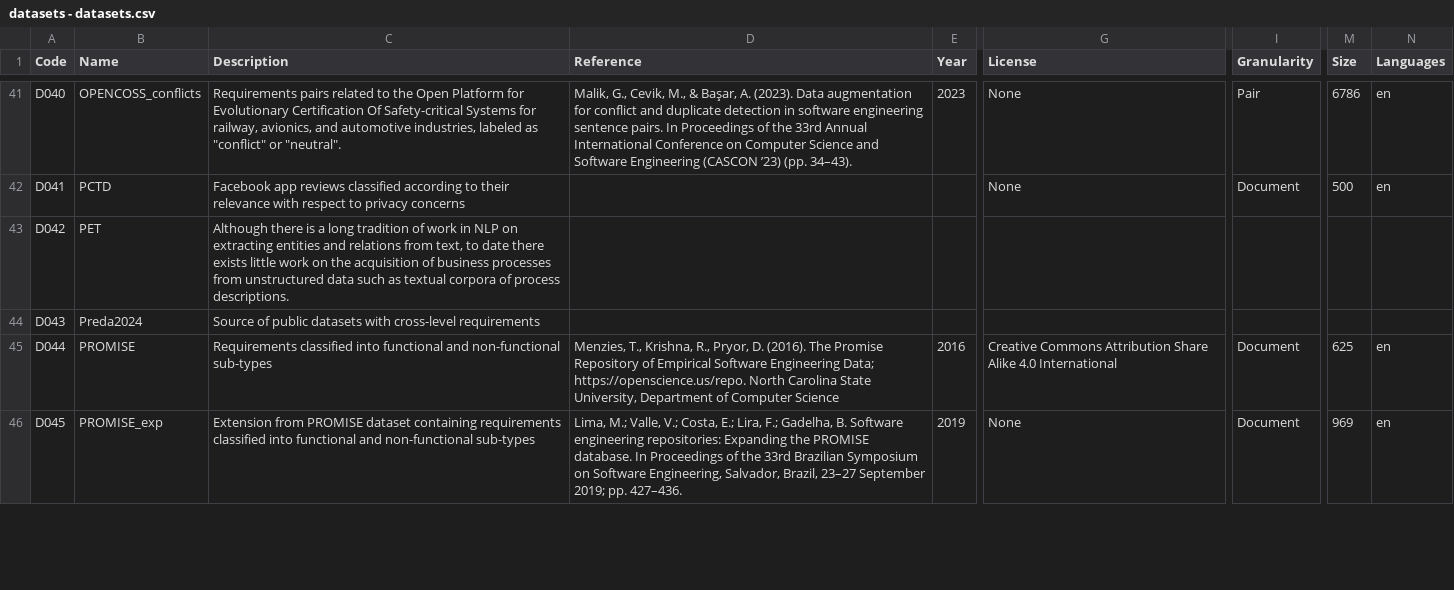
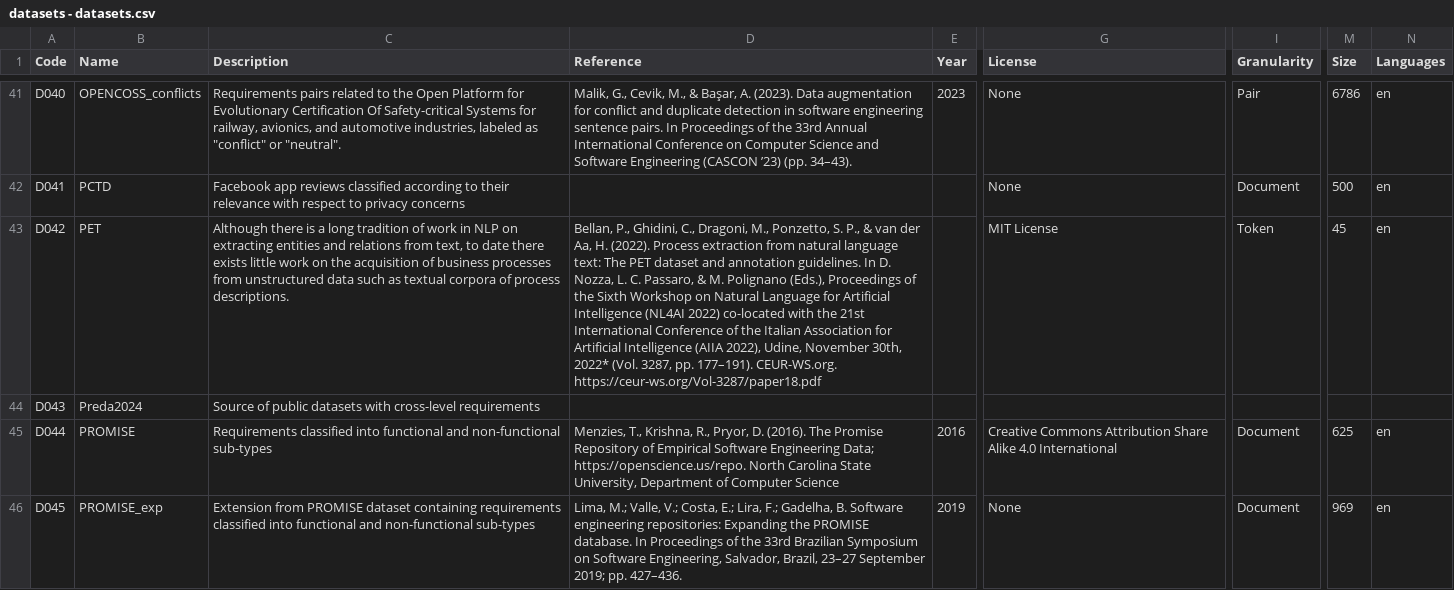
Before and after one commit to nlp4se/LLM4RE-Datasets, a CSV file: data/datasets - datasets.csv, drawn as a sheet; only a part is shown, gaps mark what is left out; the diff covers the shown part only; the diff names each change by its address in the sheet, - before the commit and + after, or states it on an @@ line.

```diff
--- a/data/datasets - datasets.csv
+++ b/data/datasets - datasets.csv
-D43 (Reference): (empty)
+D43 (Reference): Bellan, P., Ghidini, C., Dragoni, M., Ponzetto, S. P., & van der Aa, H. (2022). Process extraction from natural language text: The PET dataset and annotation guidelines. In D. Nozza, L. C. Passaro, & M. Polignano (Eds.), Proceedings of the Sixth Workshop on Natural Language for Artificial Intelligence (NL4AI 2022) co-located with the 21st International Conference of the Italian Association for Artificial Intelligence (AIIA 2022), Udine, November 30th, 2022* (Vol. 3287, pp. 177–191). CEUR-WS.org. https://ceur-ws.org/Vol-3287/paper18.pdf
-G43 (License): (empty)
+G43 (License): MIT License
-I43 (Granularity): (empty)
+I43 (Granularity): Token
-M43 (Size): (empty)
+M43 (Size): 45
-N43 (Languages): (empty)
+N43 (Languages): en
```
Also changed, not shown: 1 added row and 22 edited cells elsewhere in this file, 1 other file.
